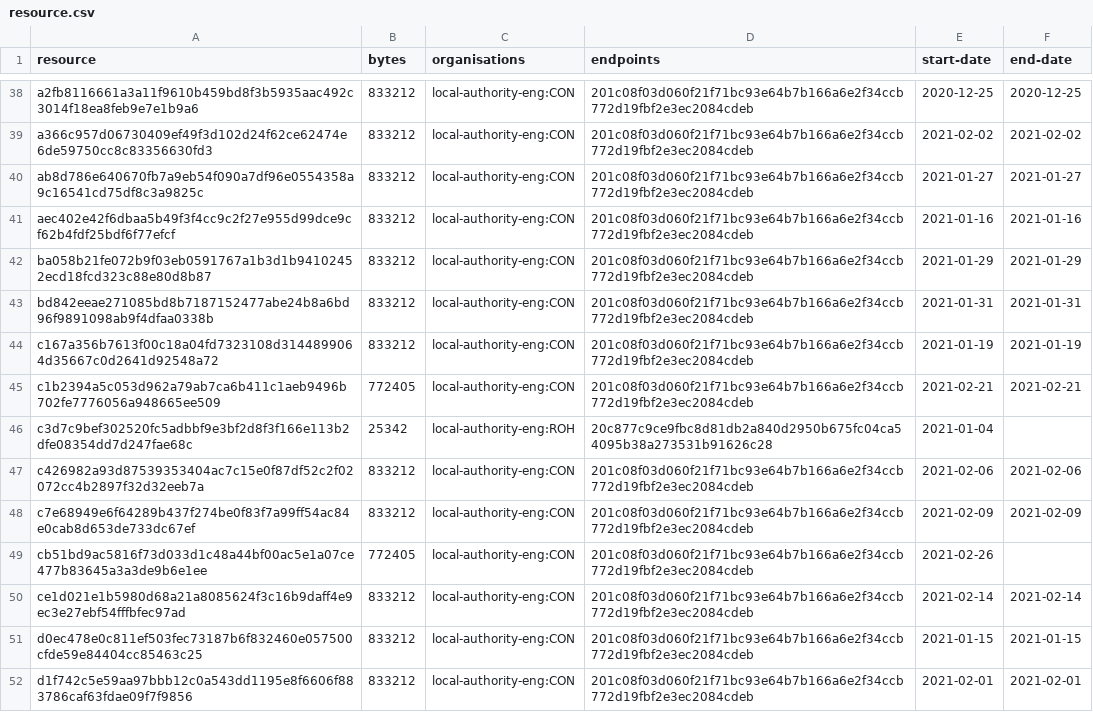
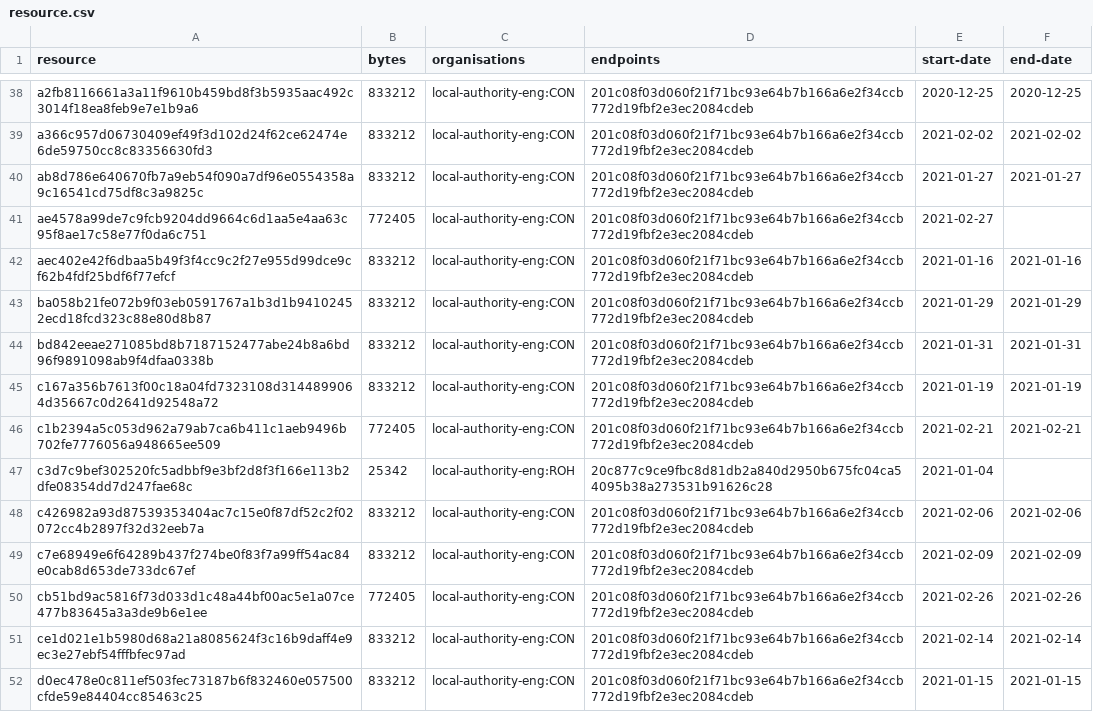
Before and after one commit to digital-land/brownfield-site-collection, a CSV file: collection/resource.csv, drawn as a sheet; only a part is shown, gaps mark what is left out; the shorter side is filled out with more unchanged rows.

```diff
--- a/collection/resource.csv
+++ b/collection/resource.csv
@@ -40,2 +40,3 @@ a366c957d06730409ef49f3d102d24f62ce62474e6de59750cc8c83356630fd3,833212,local-au
 ab8d786e640670fb7a9eb54f090a7df96e0554358a9c16541cd75df8c3a9825c,833212,local-authority-eng:CON,201c08f03d060f21f71bc93e64b7b166a6e2f34ccb772d19fbf2e3ec2084cdeb,2021-01-27,2021-01-27
+ae4578a99de7c9fcb9204dd9664c6d1aa5e4aa63c95f8ae17c58e77f0da6c751,772405,local-authority-eng:CON,201c08f03d060f21f71bc93e64b7b166a6e2f34ccb772d19fbf2e3ec2084cdeb,2021-02-27,
 aec402e42f6dbaa5b49f3f4cc9c2f27e955d99dce9cf62b4fdf25bdf6f77efcf,833212,local-authority-eng:CON,201c08f03d060f21f71bc93e64b7b166a6e2f34ccb772d19fbf2e3ec2084cdeb,2021-01-16,2021-01-16
@@ -48,3 +49,3 @@ c426982a93d87539353404ac7c15e0f87df52c2f02072cc4b2897f32d32eeb7a,833212,local-au
 c7e68949e6f64289b437f274be0f83f7a99ff54ac84e0cab8d653de733dc67ef,833212,local-authority-eng:CON,201c08f03d060f21f71bc93e64b7b166a6e2f34ccb772d19fbf2e3ec2084cdeb,2021-02-09,2021-02-09
-cb51bd9ac5816f73d033d1c48a44bf00ac5e1a07ce477b83645a3a3de9b6e1ee,772405,local-authority-eng:CON,201c08f03d060f21f71bc93e64b7b166a6e2f34ccb772d19fbf2e3ec2084cdeb,2021-02-26,
+cb51bd9ac5816f73d033d1c48a44bf00ac5e1a07ce477b83645a3a3de9b6e1ee,772405,local-authority-eng:CON,201c08f03d060f21f71bc93e64b7b166a6e2f34ccb772d19fbf2e3ec2084cdeb,2021-02-26,2021-02-26
 ce1d021e1b5980d68a21a8085624f3c16b9daff4e9ec3e27ebf54fffbfec97ad,833212,local-authority-eng:CON,201c08f03d060f21f71bc93e64b7b166a6e2f34ccb772d19fbf2e3ec2084cdeb,2021-02-14,2021-02-14
```
Also changed, not shown: collection/log.csv, 1 other file.
